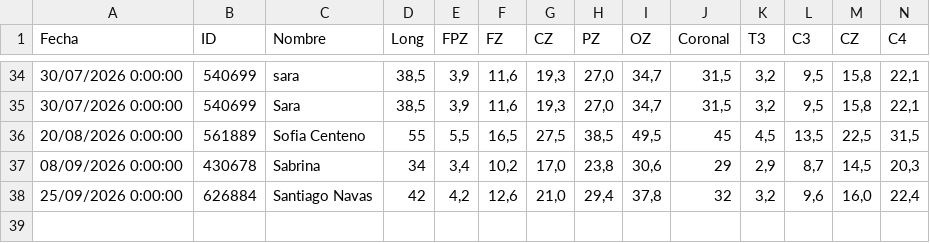
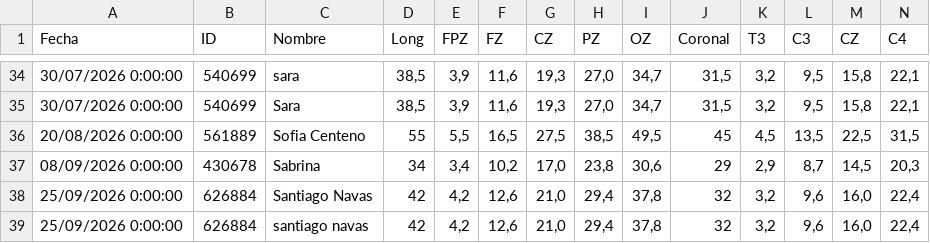
Before and after one commit to cesarl131481/csv-backend-vercel, a CSV file: registro.csv, drawn as a sheet; only a part is shown, gaps mark what is left out; rows hold the shown columns only; the diff names each change by its address in the sheet, - before the commit and + after, or states it on an @@ line.

Commit message:
append registro.csv

```diff
--- a/registro.csv
+++ b/registro.csv
+row 39: 25/09/2026 0:00:00 | 626884 | santiago navas | 42 | 4,2 | 12,6 | 21,0 | 29,4 | 37,8 | 32 | 3,2 | 9,6 | 16,0 | 22,4
```
